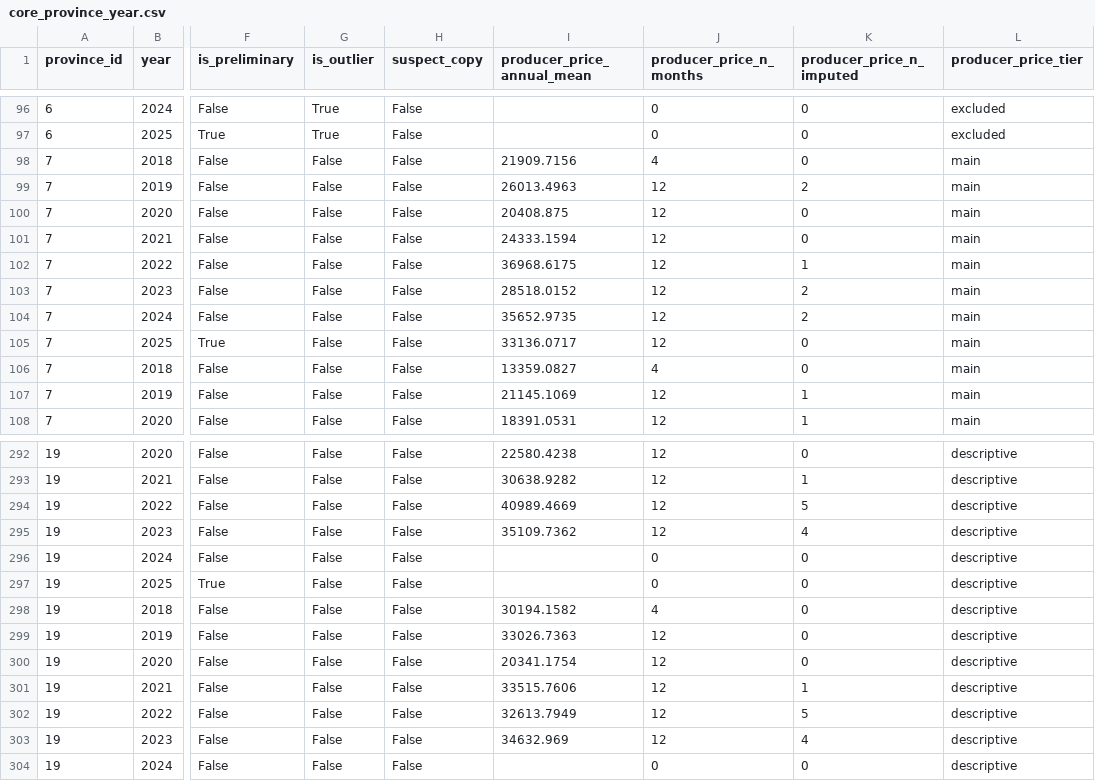
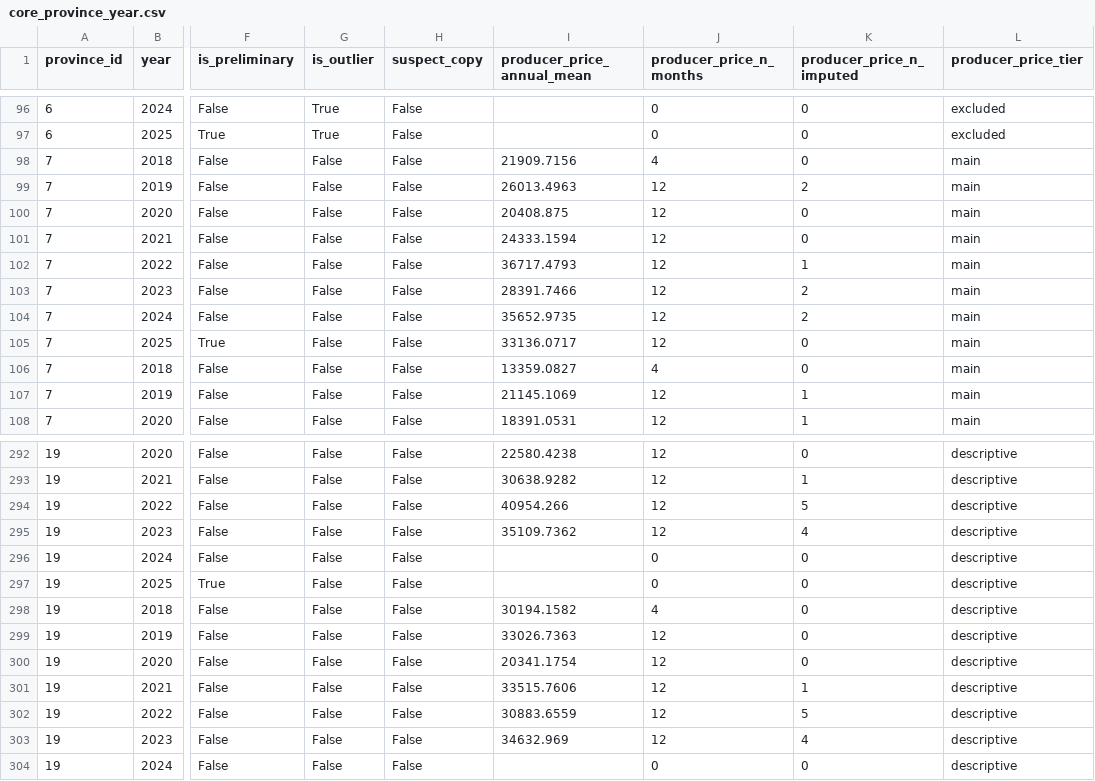
Before and after one commit to MuhammadFaskulFatan/cabai-price-spike, a CSV file: data/final/core_province_year.csv, drawn as a sheet; only a part is shown, gaps mark what is left out; the diff names each change by its address in the sheet, - before the commit and + after, or states it on an @@ line.

```diff
--- a/data/final/core_province_year.csv
+++ b/data/final/core_province_year.csv
-I102 (producer_price_annual_mean): 36968.6175
+I102 (producer_price_annual_mean): 36717.4793
-I103 (producer_price_annual_mean): 28518.0152
+I103 (producer_price_annual_mean): 28391.7466
-I294 (producer_price_annual_mean): 40989.4669
+I294 (producer_price_annual_mean): 40954.266
-I302 (producer_price_annual_mean): 32613.7949
+I302 (producer_price_annual_mean): 30883.6559
```
Also changed, not shown: pipeline/audit/reports/pihps_series_summary.csv, 24 other files.
